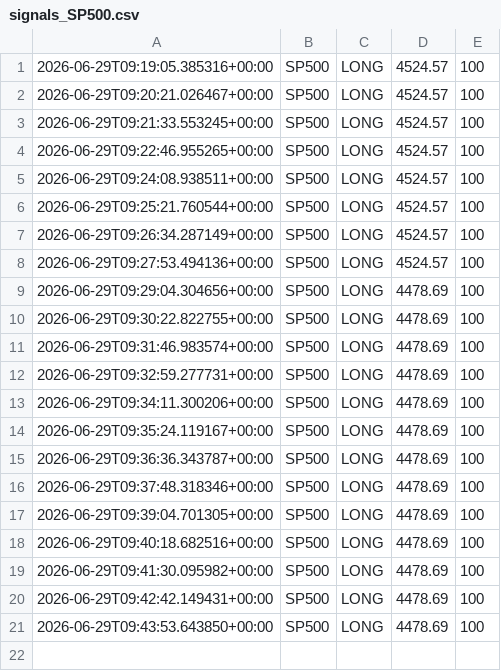
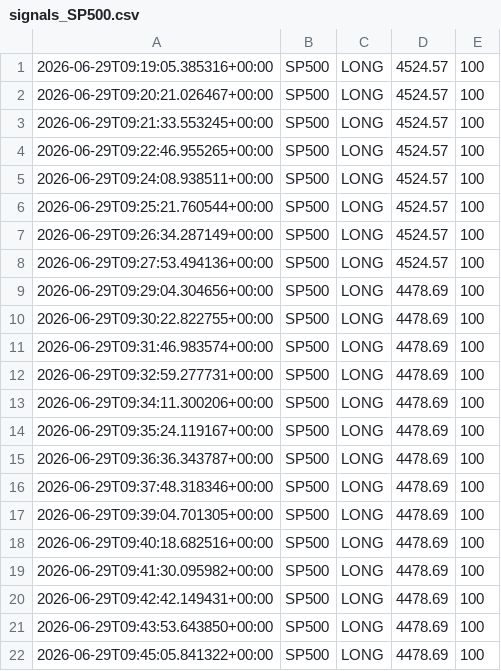
Before and after one commit to Ajay-NooB143/exchange_gateway, a CSV file: logs/signals_SP500.csv, drawn as a sheet; the diff names each change by its address in the sheet, - before the commit and + after, or states it on an @@ line.

```diff
--- a/logs/signals_SP500.csv
+++ b/logs/signals_SP500.csv
+row 22: 2026-06-29T09:45:05.841322+00:00 | SP500 | LONG | 4478.69 | 100
```
Also changed, not shown: logs/pipeline_log.csv, 2 other files.
